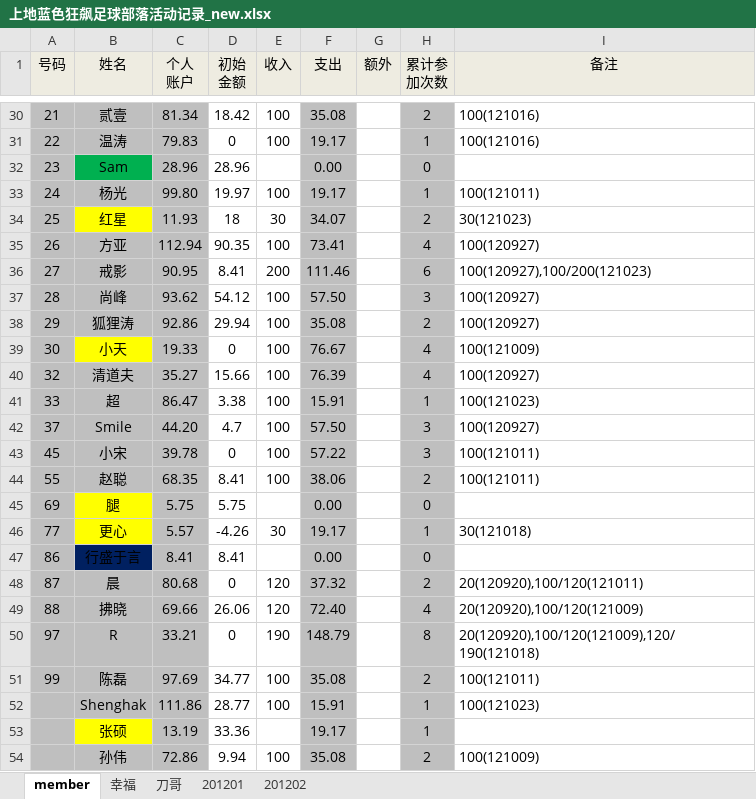
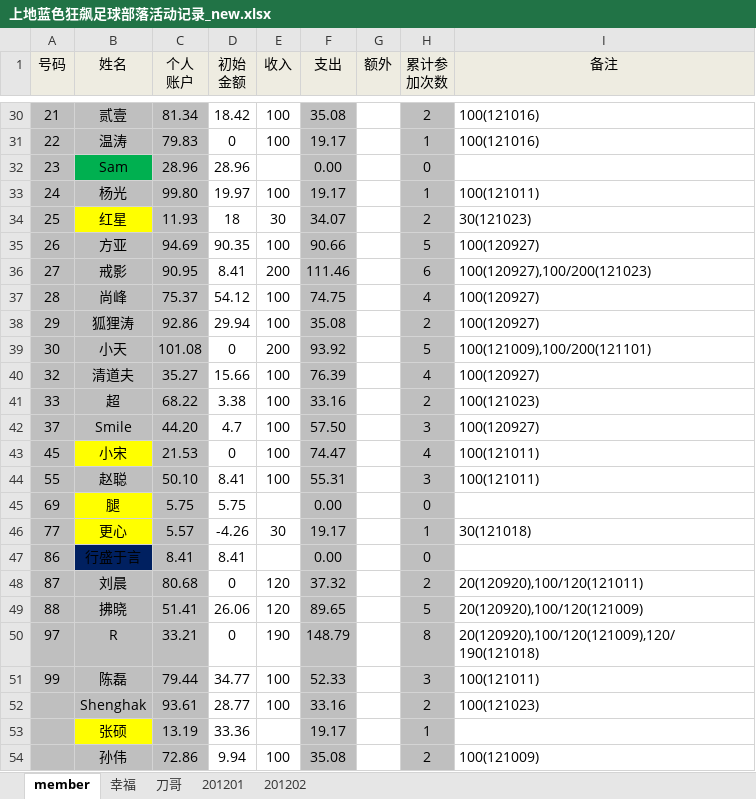
Before and after one commit to jackba/weathervcm, an Excel workbook: house/上地蓝色狂飙足球部落活动记录_new.xlsx, sheet member, drawn as a sheet; only a part is shown, gaps mark what is left out; values as stored, in another font and other column widths than the file's, no borders; the diff covers the shown part only; the diff names each change by its address in the sheet, - before the commit and + after, or states it on an @@ line.

```diff
--- a/house/上地蓝色狂飙足球部落活动记录_new.xlsx (sheet member)
+++ b/house/上地蓝色狂飙足球部落活动记录_new.xlsx (sheet member)
-C35 (个人 账户): 112.94
+C35 (个人 账户): 94.69
-F35 (支出): 73.41
+F35 (支出): 90.66
-H35 (累计参 加次数): 4
+H35 (累计参 加次数): 5
-C37 (个人 账户): 93.62
+C37 (个人 账户): 75.37
-F37 (支出): 57.50
+F37 (支出): 74.75
-H37 (累计参 加次数): 3
+H37 (累计参 加次数): 4
-B39 fill: #FFFF00
+B39 fill: #BFBFBF
-C39 (个人 账户): 19.33
+C39 (个人 账户): 101.08
-E39 (收入): 100
+E39 (收入): 200
-F39 (支出): 76.67
+F39 (支出): 93.92
-H39 (累计参 加次数): 4
+H39 (累计参 加次数): 5
-I39 (备注): 100(121009)
+I39 (备注): 100(121009),100/200(121101)
-C41 (个人 账户): 86.47
+C41 (个人 账户): 68.22
-F41 (支出): 15.91
+F41 (支出): 33.16
-H41 (累计参 加次数): 1
+H41 (累计参 加次数): 2
-B43 fill: #BFBFBF
+B43 fill: #FFFF00
-C43 (个人 账户): 39.78
+C43 (个人 账户): 21.53
-F43 (支出): 57.22
+F43 (支出): 74.47
-H43 (累计参 加次数): 3
+H43 (累计参 加次数): 4
-C44 (个人 账户): 68.35
+C44 (个人 账户): 50.10
-F44 (支出): 38.06
+F44 (支出): 55.31
-H44 (累计参 加次数): 2
+H44 (累计参 加次数): 3
-B48 (姓名): 晨
+B48 (姓名): 刘晨
-C49 (个人 账户): 69.66
+C49 (个人 账户): 51.41
-F49 (支出): 72.40
+F49 (支出): 89.65
-H49 (累计参 加次数): 4
+H49 (累计参 加次数): 5
-C51 (个人 账户): 97.69
+C51 (个人 账户): 79.44
-F51 (支出): 35.08
+F51 (支出): 52.33
-H51 (累计参 加次数): 2
+H51 (累计参 加次数): 3
-C52 (个人 账户): 111.86
+C52 (个人 账户): 93.61
-F52 (支出): 15.91
+F52 (支出): 33.16
-H52 (累计参 加次数): 1
+H52 (累计参 加次数): 2
```
Also changed, not shown: 2 added rows, 1 removed row, 36 edited cells and cell formats elsewhere in this sheet, sheet 201201, sheet 幸福.
